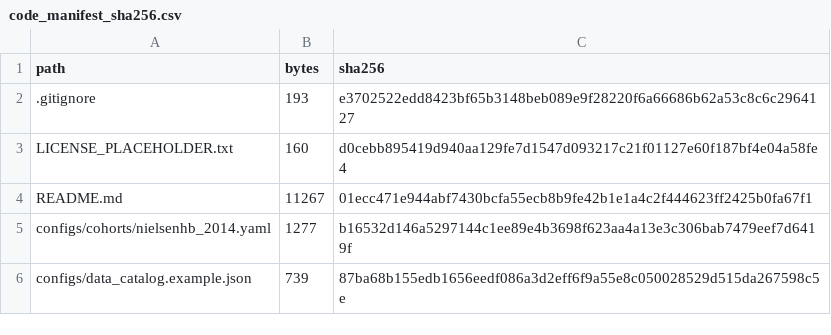
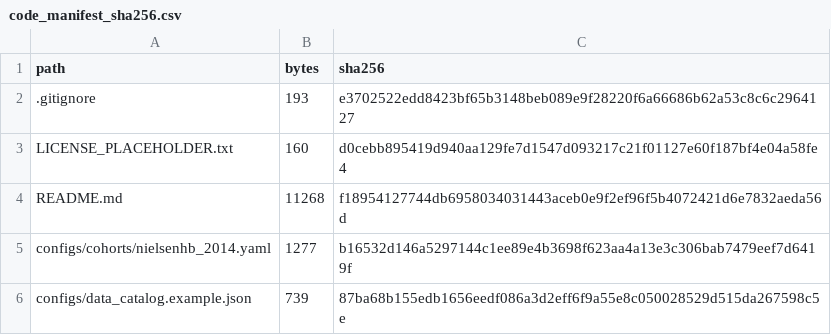
Before and after one commit to liang110/ibd, a CSV file: code_manifest_sha256.csv, drawn as a sheet; only a part is shown.

```diff
--- a/code_manifest_sha256.csv
+++ b/code_manifest_sha256.csv
@@ -3,3 +3,3 @@
 "LICENSE_PLACEHOLDER.txt","160","d0cebb895419d940aa129fe7d1547d093217c21f01127e60f187bf4e04a58fe4"
-"README.md","11267","01ecc471e944abf7430bcfa55ecb8b9fe42b1e1a4c2f444623ff2425b0fa67f1"
+"README.md","11268","f18954127744db6958034031443aceb0e9f2ef96f5b4072421d6e7832aeda56d"
 "configs/cohorts/nielsenhb_2014.yaml","1277","b16532d146a5297144c1ee89e4b3698f623aa4a13e3c306bab7479eef7d6419f"
```
Also changed, not shown: 1 other file.
